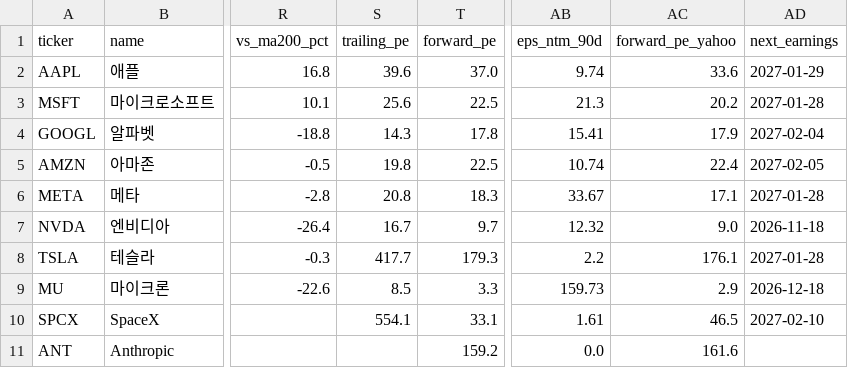
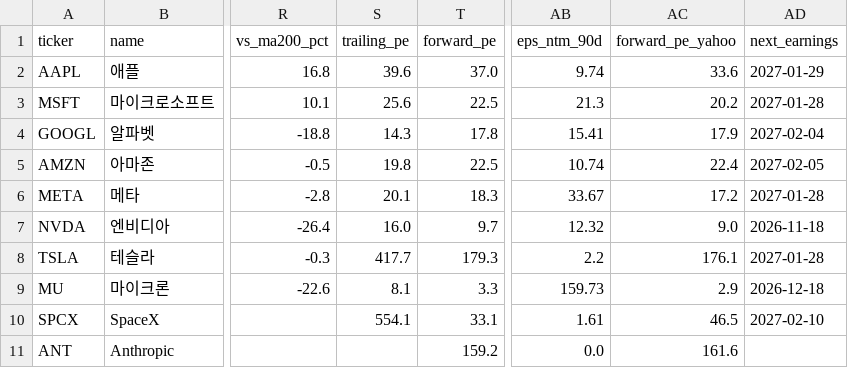
Before and after one commit to sehyunglee80-byte/study-octo26, a CSV file: stock-dashboard/out/stocks.csv, drawn as a sheet; only a part is shown, gaps mark what is left out; the diff names each change by its address in the sheet, - before the commit and + after, or states it on an @@ line.

```diff
--- a/stock-dashboard/out/stocks.csv
+++ b/stock-dashboard/out/stocks.csv
-S6 (trailing_pe): 20.8
+S6 (trailing_pe): 20.1
-AC6 (forward_pe_yahoo): 17.1
+AC6 (forward_pe_yahoo): 17.2
-S7 (trailing_pe): 16.7
+S7 (trailing_pe): 16.0
-S9 (trailing_pe): 8.5
+S9 (trailing_pe): 8.1
```
Also changed, not shown: 1 other file.
